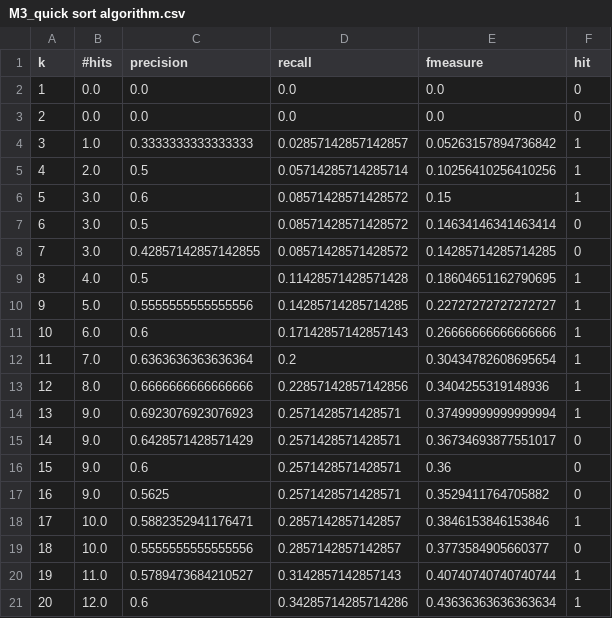
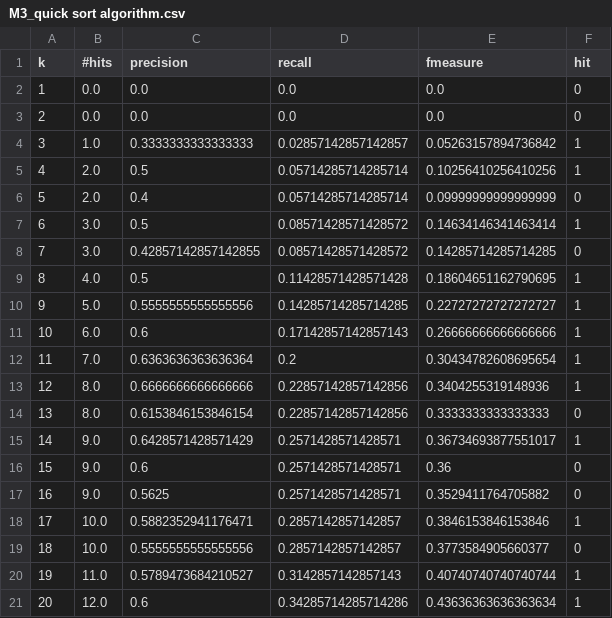
Before and after one commit to bravesoftdz/NPMRetrivalEngine, a CSV file: csv/statistics/M3_quick sort algorithm.csv, drawn as a sheet.

```diff
--- a/csv/statistics/M3_quick sort algorithm.csv
+++ b/csv/statistics/M3_quick sort algorithm.csv
@@ -5,4 +5,4 @@ k,#hits,precision,recall,fmeasure,hit
 4,2.0,0.5,0.05714285714285714,0.10256410256410256,1
-5,3.0,0.6,0.08571428571428572,0.15,1
-6,3.0,0.5,0.08571428571428572,0.14634146341463414,0
+5,2.0,0.4,0.05714285714285714,0.09999999999999999,0
+6,3.0,0.5,0.08571428571428572,0.14634146341463414,1
 7,3.0,0.42857142857142855,0.08571428571428572,0.14285714285714285,0
@@ -13,4 +13,4 @@ k,#hits,precision,recall,fmeasure,hit
 12,8.0,0.6666666666666666,0.22857142857142856,0.3404255319148936,1
-13,9.0,0.6923076923076923,0.2571428571428571,0.37499999999999994,1
-14,9.0,0.6428571428571429,0.2571428571428571,0.36734693877551017,0
+13,8.0,0.6153846153846154,0.22857142857142856,0.3333333333333333,0
+14,9.0,0.6428571428571429,0.2571428571428571,0.36734693877551017,1
 15,9.0,0.6,0.2571428571428571,0.36,0
```
Also changed, not shown: csv/statistics/BoostedBordaFuse_download web videos.csv, csv/statistics/BordaFuse_check valid email address.csv, 30 other files.
